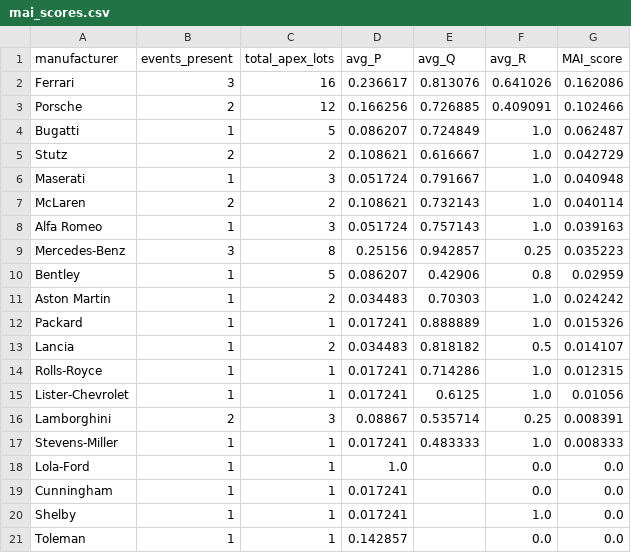
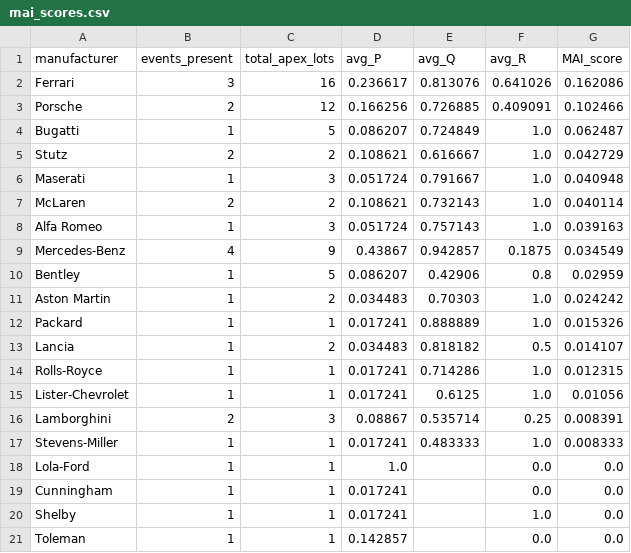
Before and after one commit to matte36s50/market-interest-score-app, a CSV file: data/mai_scores.csv, drawn as a sheet.

```diff
--- a/data/mai_scores.csv
+++ b/data/mai_scores.csv
@@ -8,3 +8,3 @@ McLaren,2,2,0.108621,0.732143,1.0,0.040114
 Alfa Romeo,1,3,0.051724,0.757143,1.0,0.039163
-Mercedes-Benz,3,8,0.25156,0.942857,0.25,0.035223
+Mercedes-Benz,4,9,0.43867,0.942857,0.1875,0.034549
 Bentley,1,5,0.086207,0.42906,0.8,0.02959
```
Also changed, not shown: data/auction_lots.csv, data/auction_ratings.csv.
